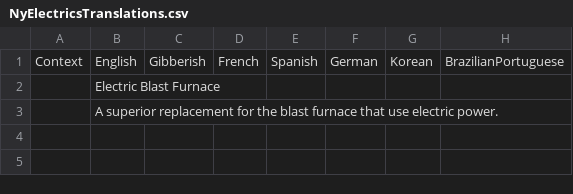
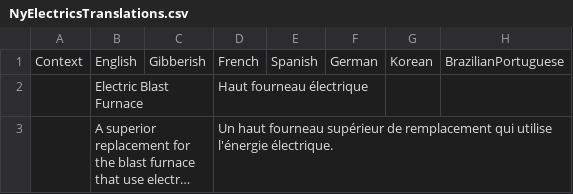
Before and after one commit to TheKye/TheGreatCollective, a CSV file: TheGreatCollective/Translations/NyElectricsTranslations.csv, drawn as a sheet; only a part is shown; long unchanged cells end in …; the diff names each change by its address in the sheet, - before the commit and + after, or states it on an @@ line.

```diff
--- a/TheGreatCollective/Translations/NyElectricsTranslations.csv
+++ b/TheGreatCollective/Translations/NyElectricsTranslations.csv
-D2: (empty)
+D2: Haut fourneau électrique
-D3: (empty)
+D3: Un haut fourneau supérieur de remplacement qui utilise l'énergie électrique.
```
Also changed, not shown: TheGreatCollective/Translations/ConveyorBeltsTranslations.csv, TheGreatCollective/Translations/LuckyPickaxesTranslations.csv, 4 other files.
